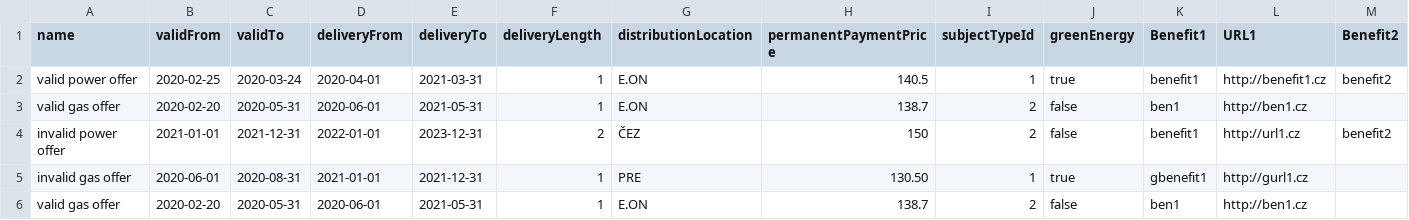
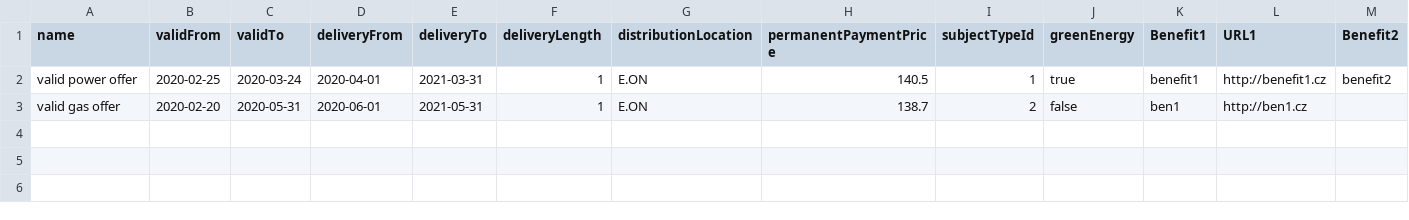
Before and after one commit to Abdykarov/pxe-frontend, a CSV file: src/assets/csv/example-import-offers.csv, drawn as a sheet; only a part is shown; rows hold the shown columns only; the diff names each change by its address in the sheet, - before the commit and + after, or states it on an @@ line.

Commit message:
feature/PXEPR-863-approv-import

```diff
--- a/src/assets/csv/example-import-offers.csv
+++ b/src/assets/csv/example-import-offers.csv
-row 4: invalid power offer | 2021-01-01 | 2021-12-31 | 2022-01-01 | 2023-12-31 | 2 | ČEZ | 150 | 2 | false | benefit1 | http://url1.cz | benefit2
-row 5: invalid gas offer | 2020-06-01 | 2020-08-31 | 2021-01-01 | 2021-12-31 | 1 | PRE | 130.50 | 1 | true | gbenefit1 | http://gurl1.cz
-row 6: valid gas offer | 2020-02-20 | 2020-05-31 | 2020-06-01 | 2021-05-31 | 1 | E.ON | 138.7 | 2 | false | ben1 | http://ben1.cz
```
Also changed, not shown: 3 other files.
